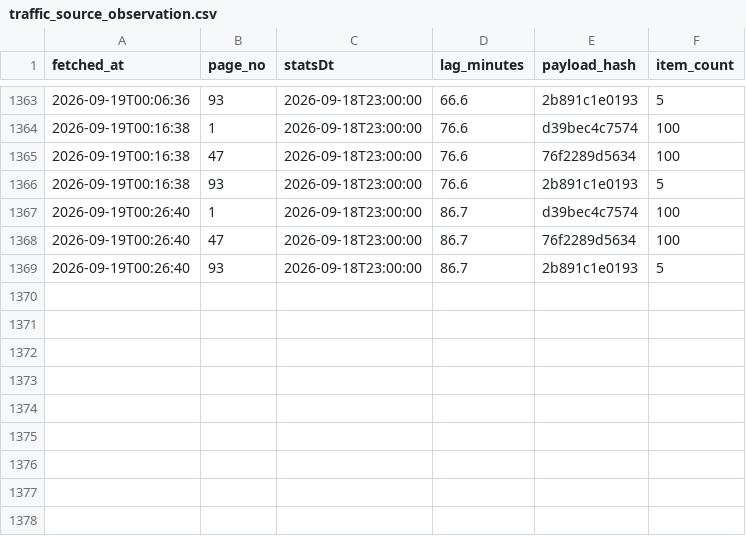
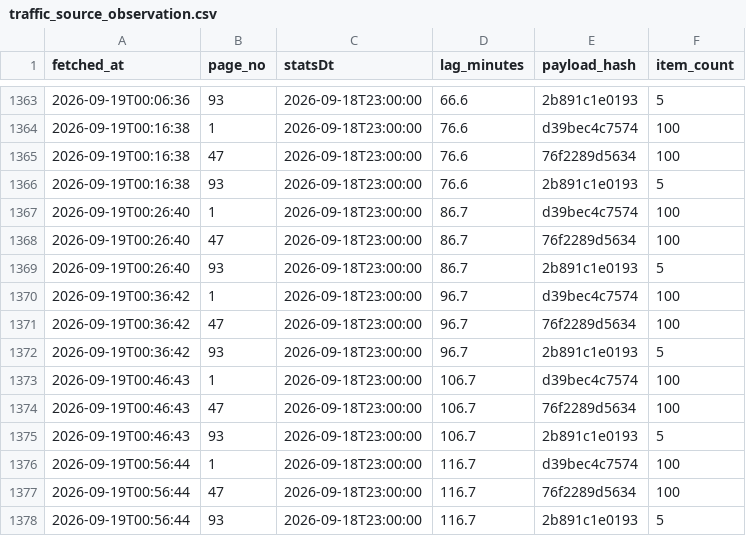
Before and after one commit to Dovcl/NowGo_Busan, a CSV file: backend/etl/traffic_source_observation.csv, drawn as a sheet; only a part is shown, gaps mark what is left out; the diff names each change by its address in the sheet, - before the commit and + after, or states it on an @@ line.

```diff
--- a/backend/etl/traffic_source_observation.csv
+++ b/backend/etl/traffic_source_observation.csv
+row 1370: 2026-09-19T00:36:42 | 1 | 2026-09-18T23:00:00 | 96.7 | d39bec4c7574 | 100
+row 1371: 2026-09-19T00:36:42 | 47 | 2026-09-18T23:00:00 | 96.7 | 76f2289d5634 | 100
+row 1372: 2026-09-19T00:36:42 | 93 | 2026-09-18T23:00:00 | 96.7 | 2b891c1e0193 | 5
+row 1373: 2026-09-19T00:46:43 | 1 | 2026-09-18T23:00:00 | 106.7 | d39bec4c7574 | 100
+row 1374: 2026-09-19T00:46:43 | 47 | 2026-09-18T23:00:00 | 106.7 | 76f2289d5634 | 100
+row 1375: 2026-09-19T00:46:43 | 93 | 2026-09-18T23:00:00 | 106.7 | 2b891c1e0193 | 5
+row 1376: 2026-09-19T00:56:44 | 1 | 2026-09-18T23:00:00 | 116.7 | d39bec4c7574 | 100
+row 1377: 2026-09-19T00:56:44 | 47 | 2026-09-18T23:00:00 | 116.7 | 76f2289d5634 | 100
+row 1378: 2026-09-19T00:56:44 | 93 | 2026-09-18T23:00:00 | 116.7 | 2b891c1e0193 | 5
```
Also changed, not shown: 11 other files.
